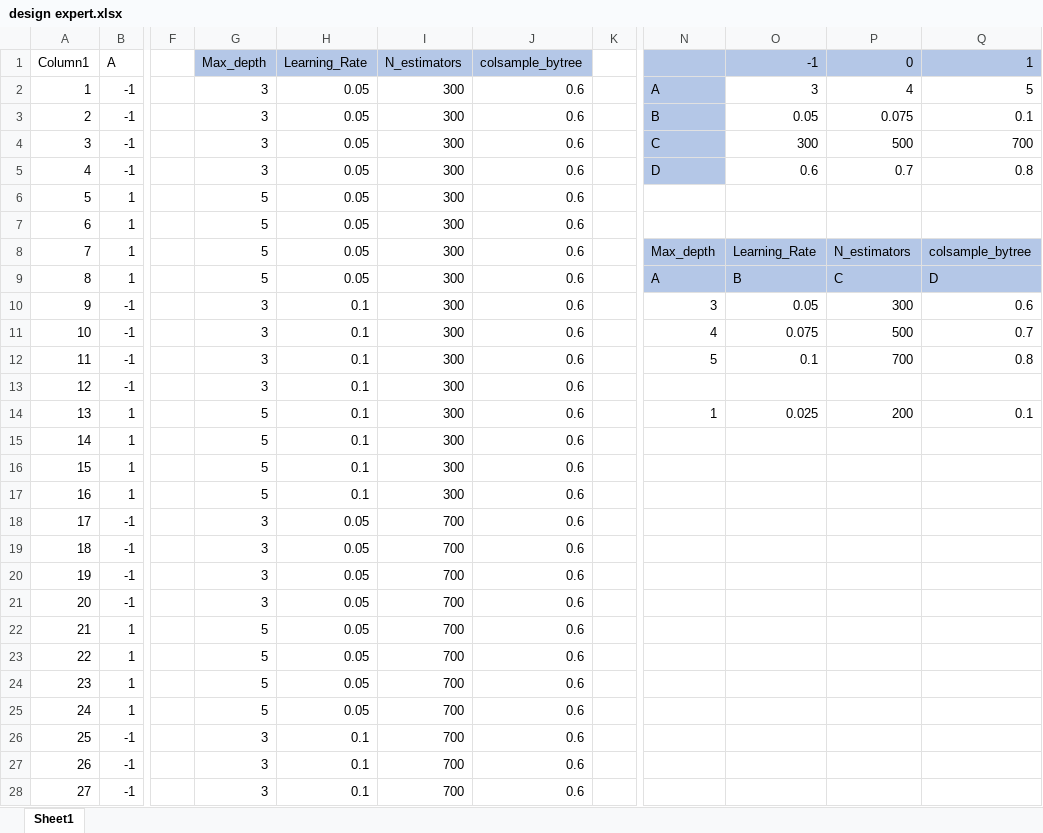
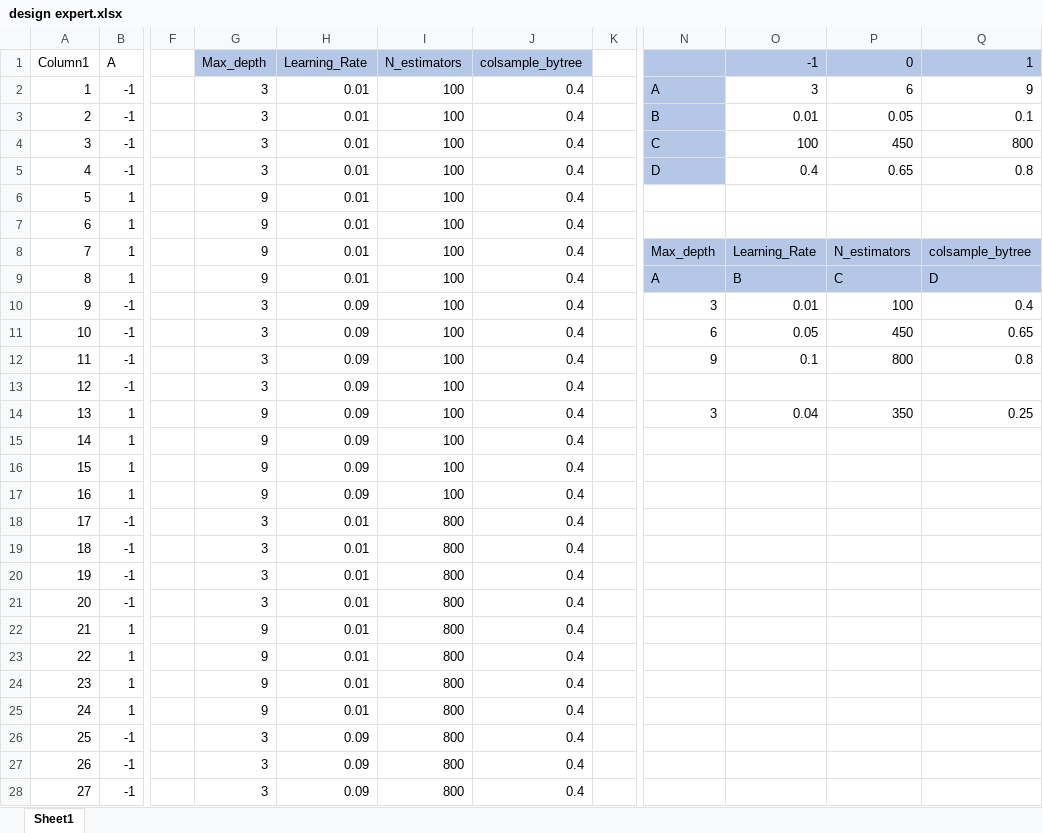
Before and after one commit to Frakert/Predictive-Maintenance-Membrane-pumpm, an Excel workbook: Model training and optimisations/Factorial Analysis - Membrane Model/design expert.xlsx, sheet Sheet1, drawn as a sheet; only a part is shown, gaps mark what is left out; values as stored, in another font and other column widths than the file's, no borders; table styles not drawn; the diff covers the shown part only; the diff names each change by its address in the sheet, - before the commit and + after, or states it on an @@ line.

Commit message:
Added Design Expert files

```diff
--- a/Model training and optimisations/Factorial Analysis - Membrane Model/design expert.xlsx (sheet Sheet1)
+++ b/Model training and optimisations/Factorial Analysis - Membrane Model/design expert.xlsx (sheet Sheet1)
-H2:H9 (Learning_Rate): 0.05
+H2:H9 (Learning_Rate): 0.01
-I2:I17 (N_estimators): 300
+I2:I17 (N_estimators): 100
-J2:J28 (colsample_bytree): 0.6
+J2:J28 (colsample_bytree): 0.4
-P2 (0): 4
+P2 (0): 6
-Q2 (1): 5
+Q2 (1): 9
-O3 (-1): 0.05
+O3 (-1): 0.01
-P3 (0): 0.075
+P3 (0): 0.05
-O4 (-1): 300
+O4 (-1): 100
-P4 (0): 500
+P4 (0): 450
-Q4 (1): 700
+Q4 (1): 800
-O5 (-1): 0.6
+O5 (-1): 0.4
-P5 (0): 0.7
+P5 (0): 0.65
-G6:G9 (Max_depth): 5
+G6:G9 (Max_depth): 9
-H10:H17 (Learning_Rate): 0.1
+H10:H17 (Learning_Rate): 0.09
-O10 (-1): 0.05
+O10 (-1): 0.01
-P10 (0): 300
+P10 (0): 100
-Q10 (1): 0.6
+Q10 (1): 0.4
-N11: 4
+N11: 6
-O11 (-1): 0.075
+O11 (-1): 0.05
-P11 (0): 500
+P11 (0): 450
-Q11 (1): 0.7
+Q11 (1): 0.65
-N12: 5
+N12: 9
-P12 (0): 700
+P12 (0): 800
-G14:G17 (Max_depth): 5
+G14:G17 (Max_depth): 9
-N14: 1
+N14: 3
-O14 (-1): 0.025
+O14 (-1): 0.04
-P14 (0): 200
+P14 (0): 350
-Q14 (1): 0.1
+Q14 (1): 0.25
-H18:H25 (Learning_Rate): 0.05
+H18:H25 (Learning_Rate): 0.01
-I18:I28 (N_estimators): 700
+I18:I28 (N_estimators): 800
-G22:G25 (Max_depth): 5
+G22:G25 (Max_depth): 9
-H26:H28 (Learning_Rate): 0.1
+H26:H28 (Learning_Rate): 0.09
```
Also changed, not shown: 147 edited cells elsewhere in this sheet, Model training and optimisations/Factorial Analysis - Membrane Model/Design.xlsx, 3 other files.
